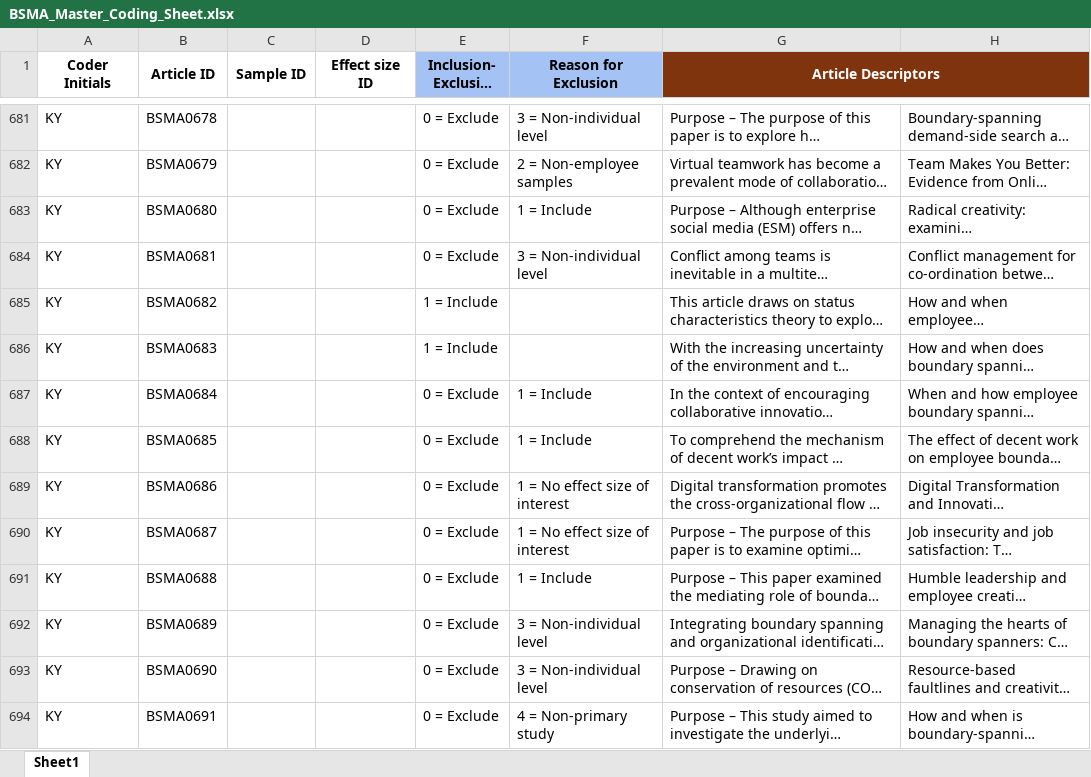
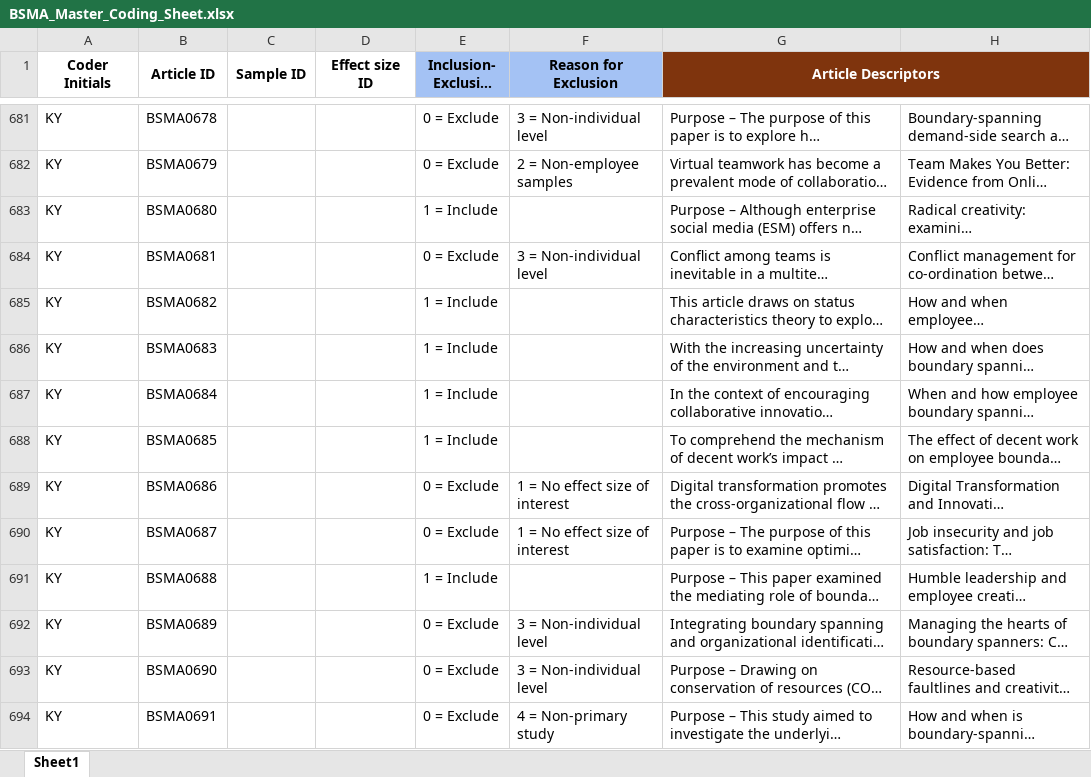
Before and after one commit to canadaofbin-netizen/BSMA_Summative, an Excel workbook: BSMA_Master_Coding_Sheet.xlsx, sheet Sheet1, drawn as a sheet; only a part is shown, gaps mark what is left out; long unchanged cells end in …; values as stored, in another font and other column widths than the file's, no borders; the diff covers the shown part only; the diff names each change by its address in the sheet, - before the commit and + after, or states it on an @@ line.

Commit message:
Fix: Recover 65 falsely excluded papers due to apply_shadow_batch script bug. Final Included: 114

```diff
--- a/BSMA_Master_Coding_Sheet.xlsx (sheet Sheet1)
+++ b/BSMA_Master_Coding_Sheet.xlsx (sheet Sheet1)
-E683 (Inclusion- Exclusion Judgment): 0 = Exclude
+E683 (Inclusion- Exclusion Judgment): 1 = Include
-F683 (Reason for Exclusion): 1 = Include
+F683 (Reason for Exclusion): (empty)
-E687:E688 (Inclusion- Exclusion Judgment): 0 = Exclude
+E687:E688 (Inclusion- Exclusion Judgment): 1 = Include
-F687:F688 (Reason for Exclusion): 1 = Include
+F687:F688 (Reason for Exclusion): (empty)
-E691 (Inclusion- Exclusion Judgment): 0 = Exclude
+E691 (Inclusion- Exclusion Judgment): 1 = Include
-F691 (Reason for Exclusion): 1 = Include
+F691 (Reason for Exclusion): (empty)
```
Also changed, not shown: 181 edited cells elsewhere in this sheet.
